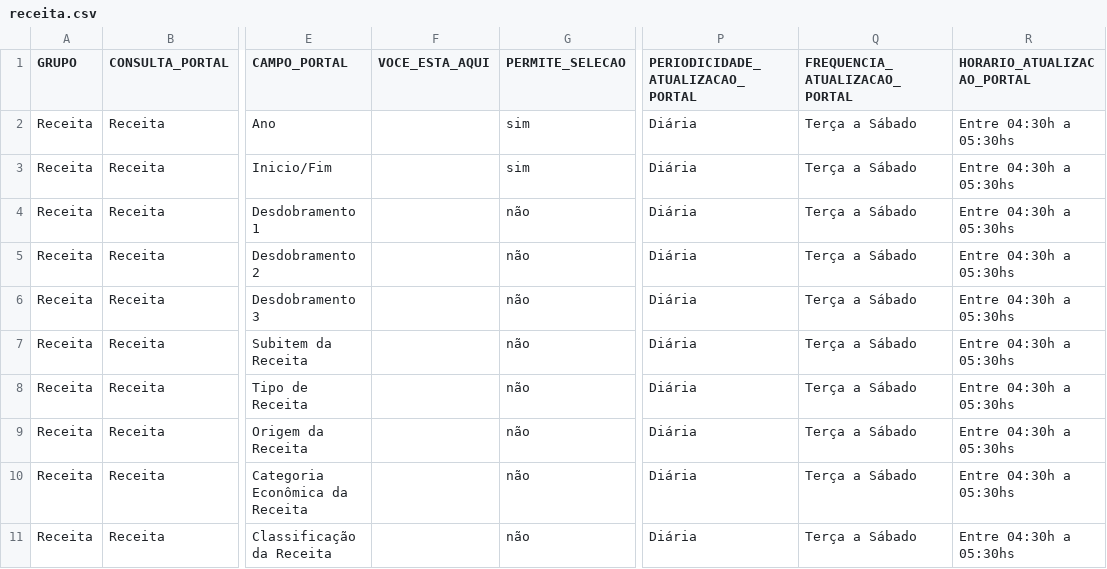
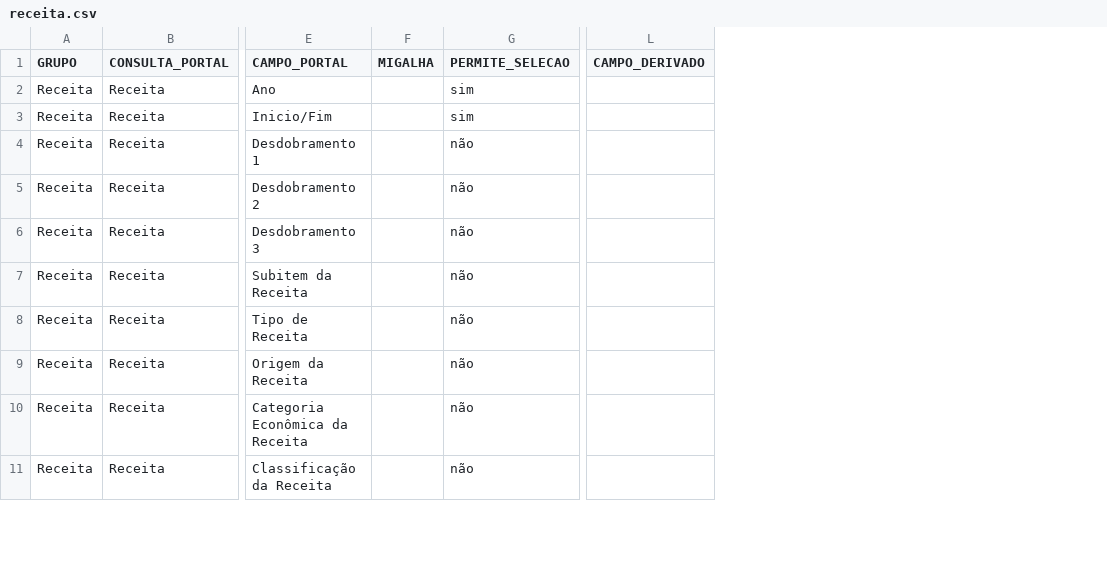
Before and after one commit to transparencia-mg/mapa-consultas-portal-transparencia, a CSV file: data/receita.csv, drawn as a sheet; only a part is shown, gaps mark what is left out; removed rows and columns are numbered as before the commit, all else as after; the diff names each change by its address in the sheet, - before the commit and + after, or states it on an @@ line.

Commit message:
Altera conjuntos de dados conforme 'planilha mapa-consulta-modelo'

```diff
--- a/data/receita.csv
+++ b/data/receita.csv
-column F (VOCE_ESTA_AQUI), empty
+column F (MIGALHA), empty
+column L (CAMPO_DERIVADO), empty
-column P (PERIODICIDADE_ATUALIZACAO_PORTAL), rows 2-11: all Diária
-column Q (FREQUENCIA_ATUALIZACAO_PORTAL), rows 2-11: all Terça a Sábado
-column R (HORARIO_ATUALIZACAO_PORTAL), rows 2-11: all Entre 04:30h a 05:30hs
```
Also changed, not shown: data/alteracao-orcamentaria.csv, data/credito-orcamentario.csv, 8 other files.
